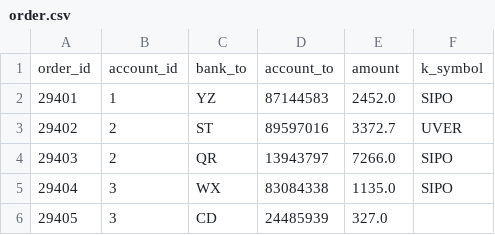
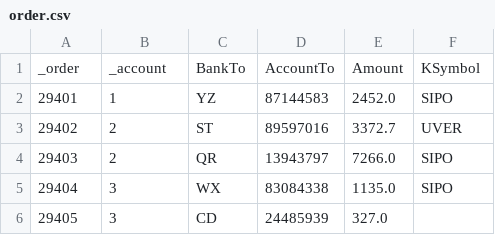
Before and after one commit to shanthshivam/DBGym, a CSV file: Datasets/example/order.csv, drawn as a sheet; only a part is shown.

```diff
--- a/Datasets/example/order.csv
+++ b/Datasets/example/order.csv
@@ -1,2 +1,2 @@
-order_id,account_id,bank_to,account_to,amount,k_symbol
+_order,_account,BankTo,AccountTo,Amount,KSymbol
 29401,1,YZ,87144583,2452.0,SIPO
```
Also changed, not shown: Datasets/example/account.csv, Datasets/example/district.csv, 5 other files.
